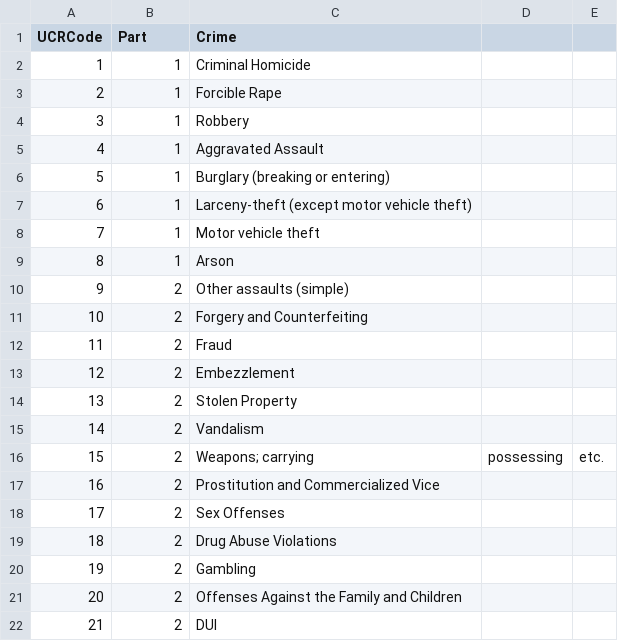
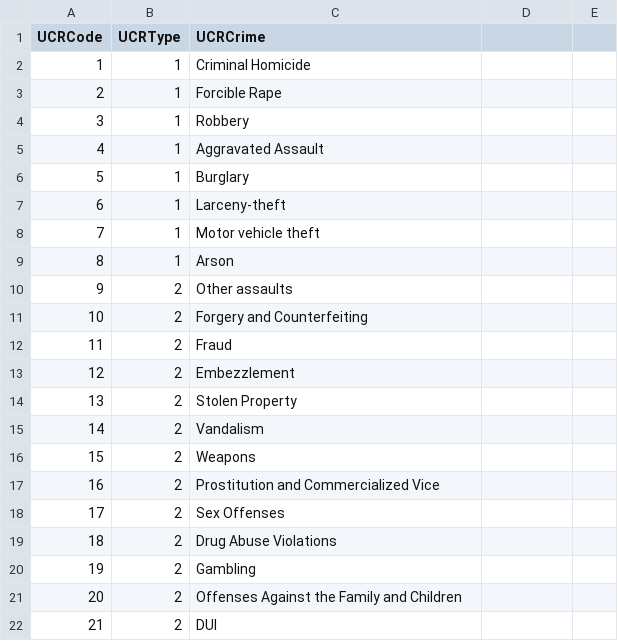
Before and after one commit to kylesykes/stl-crime-data, a CSV file: UCRCodes.csv, drawn as a sheet; only a part is shown; the diff names each change by its address in the sheet, - before the commit and + after, or states it on an @@ line.

Commit message:
Removed some commas in crime names that was causing issues

```diff
--- a/UCRCodes.csv
+++ b/UCRCodes.csv
-B1: Part
+B1: UCRType
-C1: Crime
+C1: UCRCrime
-C6 (UCRCrime): Burglary (breaking or entering)
+C6 (UCRCrime): Burglary
-C7 (UCRCrime): Larceny-theft (except motor vehicle theft)
+C7 (UCRCrime): Larceny-theft
-C10 (UCRCrime): Other assaults (simple)
+C10 (UCRCrime): Other assaults
-C16 (UCRCrime): Weapons; carrying
+C16 (UCRCrime): Weapons
-D16: possessing
+D16: (empty)
-E16: etc.
+E16: (empty)
```
